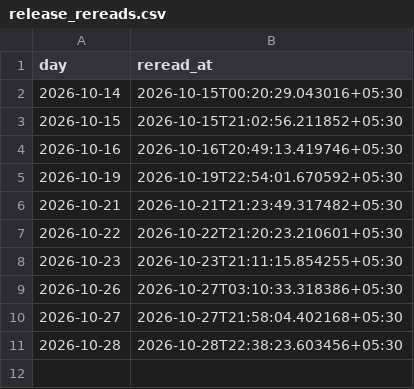
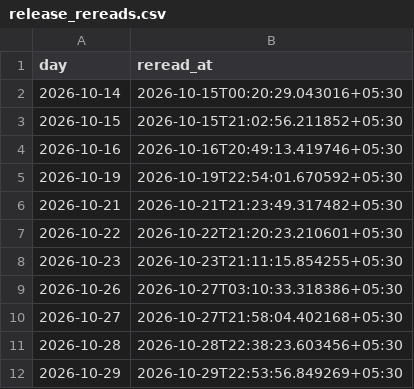
Before and after one commit to contactexepex/omenix-trading, a CSV file: research/data/participant_oi/release_rereads.csv, drawn as a sheet; the diff names each change by its address in the sheet, - before the commit and + after, or states it on an @@ line.

```diff
--- a/research/data/participant_oi/release_rereads.csv
+++ b/research/data/participant_oi/release_rereads.csv
+row 12: 2026-10-29 | 2026-10-29T22:53:56.849269+05:30
```
Also changed, not shown: research/data/participant_oi/release_check_starts.csv, research/data/participant_oi/release_checks.csv.
